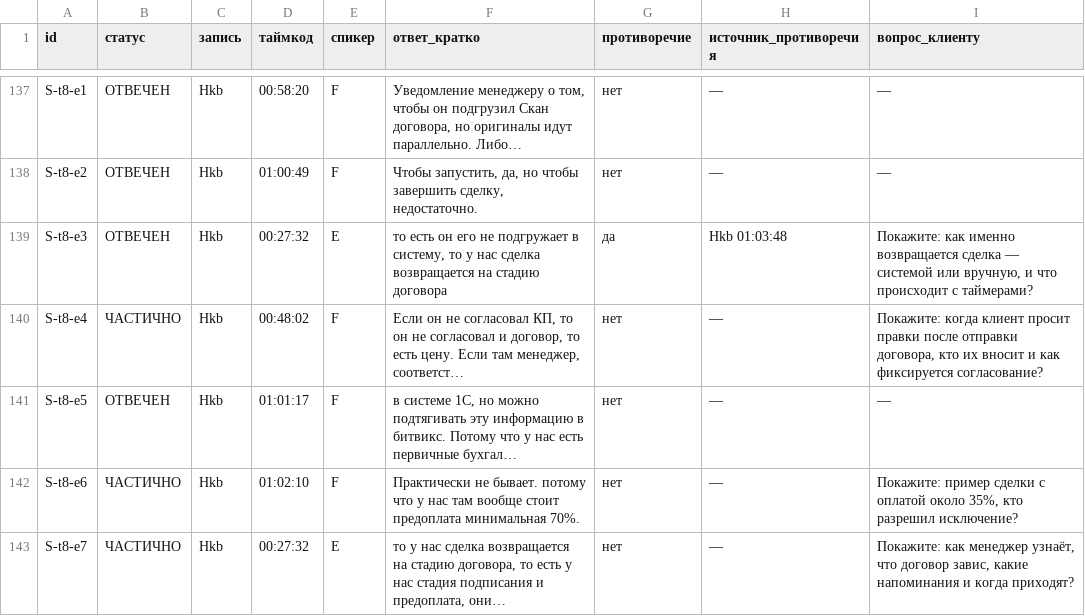
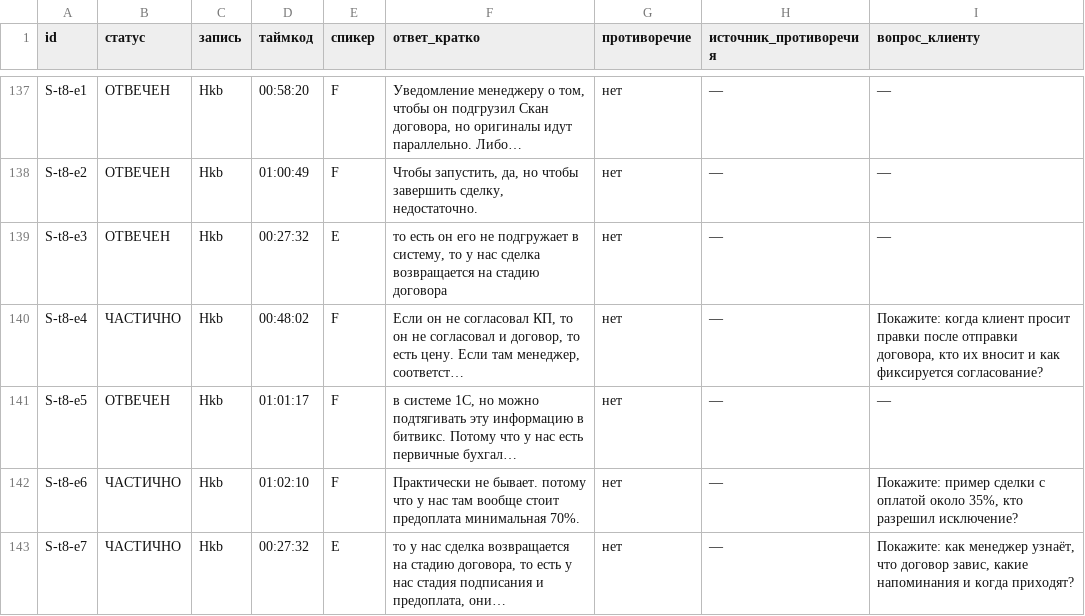
Before and after one commit to arwoxbx24/eurosteklo, a TSV file: docs/meetings/2026-10-04-dialog/svod.tsv, drawn as a sheet; only a part is shown, gaps mark what is left out; the diff covers the shown part only.

```diff
--- a/docs/meetings/2026-10-04-dialog/svod.tsv
+++ b/docs/meetings/2026-10-04-dialog/svod.tsv
@@ -138,3 +138,3 @@ S-t8-e1	ОТВЕЧЕН	Hkb	00:58:20	F	Уведомление менеджеру
 S-t8-e2	ОТВЕЧЕН	Hkb	01:00:49	F	Чтобы запустить, да, но чтобы завершить сделку, недостаточно.	нет	—	—
-S-t8-e3	ОТВЕЧЕН	Hkb	00:27:32	E	то есть он его не подгружает в систему, то у нас сделка возвращается на стадию договора	да	Hkb 01:03:48	Покажите: как именно возвращается сделка — системой или вручную, и что происходит с таймерами?
+S-t8-e3	ОТВЕЧЕН	Hkb	00:27:32	E	то есть он его не подгружает в систему, то у нас сделка возвращается на стадию договора	нет	—	—
 S-t8-e4	ЧАСТИЧНО	Hkb	00:48:02	F	Если он не согласовал КП, то он не согласовал и договор, то есть цену. Если там менеджер, соответст…	нет	—	Покажите: когда клиент просит правки после отправки договора, кто их вносит и как фиксируется согласование?
```
Also changed, not shown: 10 edited cells elsewhere in this file, docs/meetings/2026-10-04-dialog/baza/D1-glossariy.tsv, docs/meetings/2026-10-04-dialog/baza/D2-roli.tsv, 13 other files.
